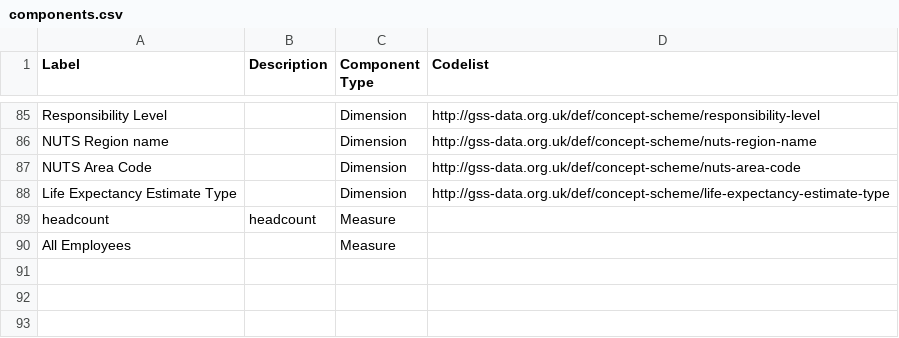
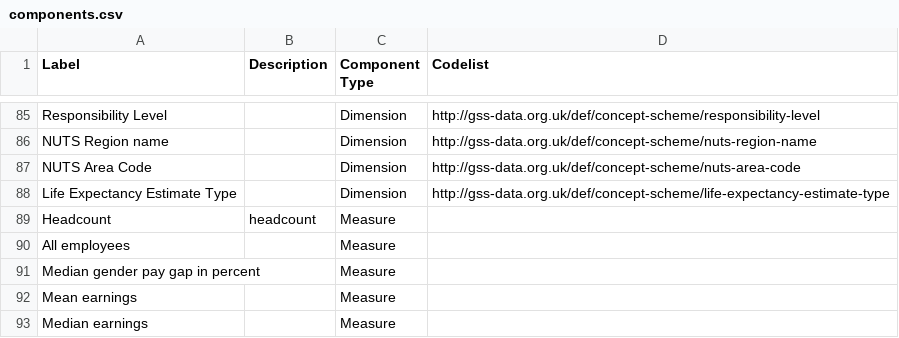
Before and after one commit to GSS-Cogs/family-disability, a CSV file: reference/components.csv, drawn as a sheet; only a part is shown, gaps mark what is left out.

```diff
--- a/reference/components.csv
+++ b/reference/components.csv
@@ -88,3 +88,6 @@ NUTS Area Code,,Dimension,http://gss-data.org.uk/def/concept-scheme/nuts-area-co
 Life Expectancy Estimate Type,,Dimension,http://gss-data.org.uk/def/concept-scheme/life-expectancy-estimate-type
-headcount,headcount,Measure,
-All Employees,,Measure,
+Headcount,headcount,Measure,
+All employees,,Measure,
+Median gender pay gap in percent,,Measure,
+Mean earnings,,Measure,
+Median earnings,,Measure,
```
Also changed, not shown: 3 other files.
